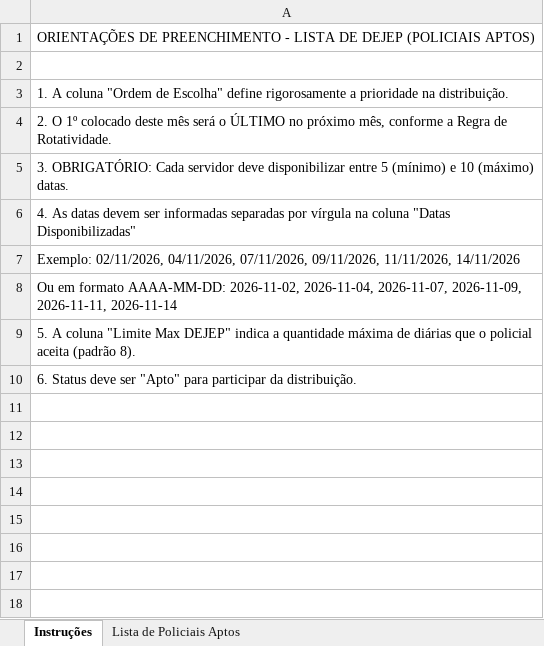
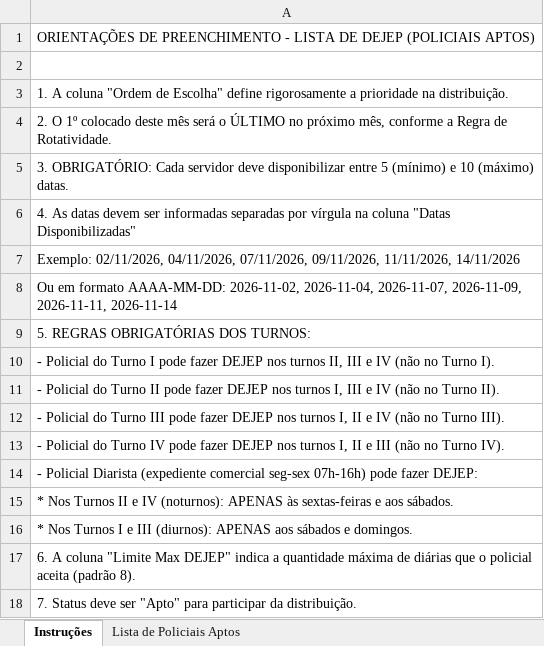
Before and after one commit to tgerotti/SisDejep, an Excel workbook: public/modelos/Modelo_Lista_DEJEP_Policial.xlsx, sheet Instruções, drawn as a sheet; values as stored, in another font and other column widths than the file's, no borders; the diff names each change by its address in the sheet, - before the commit and + after, or states it on an @@ line.

```diff
--- a/public/modelos/Modelo_Lista_DEJEP_Policial.xlsx (sheet Instruções)
+++ b/public/modelos/Modelo_Lista_DEJEP_Policial.xlsx (sheet Instruções)
-A9: 5. A coluna "Limite Max DEJEP" indica a quantidade máxima de diárias que o policial aceita (padrão 8).
+A9: 5. REGRAS OBRIGATÓRIAS DOS TURNOS:
-A10: 6. Status deve ser "Apto" para participar da distribuição.
+A10: - Policial do Turno I pode fazer DEJEP nos turnos II, III e IV (não no Turno I).
+row 11: - Policial do Turno II pode fazer DEJEP nos turnos I, III e IV (não no Turno II).
+row 12: - Policial do Turno III pode fazer DEJEP nos turnos I, II e IV (não no Turno III).
+row 13: - Policial do Turno IV pode fazer DEJEP nos turnos I, II e III (não no Turno IV).
+row 14: - Policial Diarista (expediente comercial seg-sex 07h-16h) pode fazer DEJEP:
+row 15: * Nos Turnos II e IV (noturnos): APENAS às sextas-feiras e aos sábados.
+row 16: * Nos Turnos I e III (diurnos): APENAS aos sábados e domingos.
+row 17: 6. A coluna "Limite Max DEJEP" indica a quantidade máxima de diárias que o policial aceita (padrão 8).
+row 18: 7. Status deve ser "Apto" para participar da distribuição.
```
Also changed, not shown: sheet Lista de Policiais Aptos, 13 other files.
